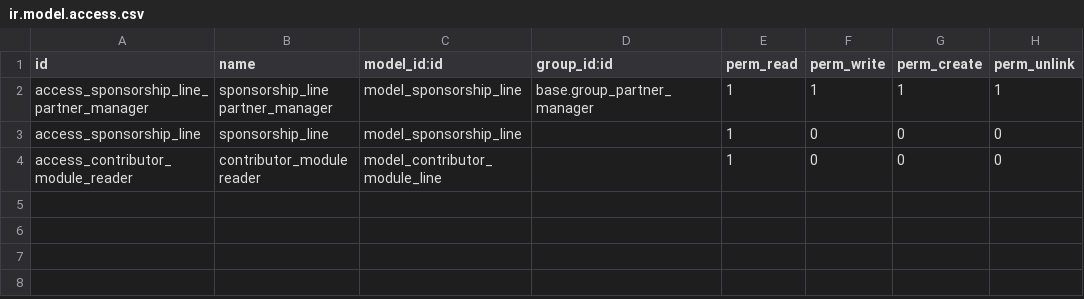
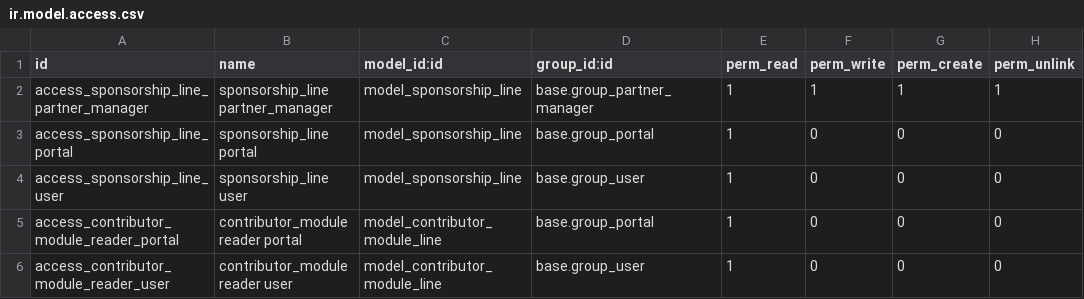
Before and after one commit to OCA/oca-custom, a CSV file: website_oca_integrator/security/ir.model.access.csv, drawn as a sheet.

Commit message:
[18.0] [MIG] website_oca_integrator

```diff
--- a/website_oca_integrator/security/ir.model.access.csv
+++ b/website_oca_integrator/security/ir.model.access.csv
@@ -2,3 +2,5 @@ id,name,model_id:id,group_id:id,perm_read,perm_write,perm_create,perm_unlink
 access_sponsorship_line_partner_manager,sponsorship_line partner_manager,model_sponsorship_line,base.group_partner_manager,1,1,1,1
-access_sponsorship_line,sponsorship_line,model_sponsorship_line,,1,0,0,0
-access_contributor_module_reader,contributor_module reader,model_contributor_module_line,,1,0,0,0
+access_sponsorship_line_portal,sponsorship_line portal,model_sponsorship_line,base.group_portal,1,0,0,0
+access_sponsorship_line_user,sponsorship_line user,model_sponsorship_line,base.group_user,1,0,0,0
+access_contributor_module_reader_portal,contributor_module reader portal,model_contributor_module_line,base.group_portal,1,0,0,0
+access_contributor_module_reader_user,contributor_module reader user,model_contributor_module_line,base.group_user,1,0,0,0
```
Also changed, not shown: 30 other files.
